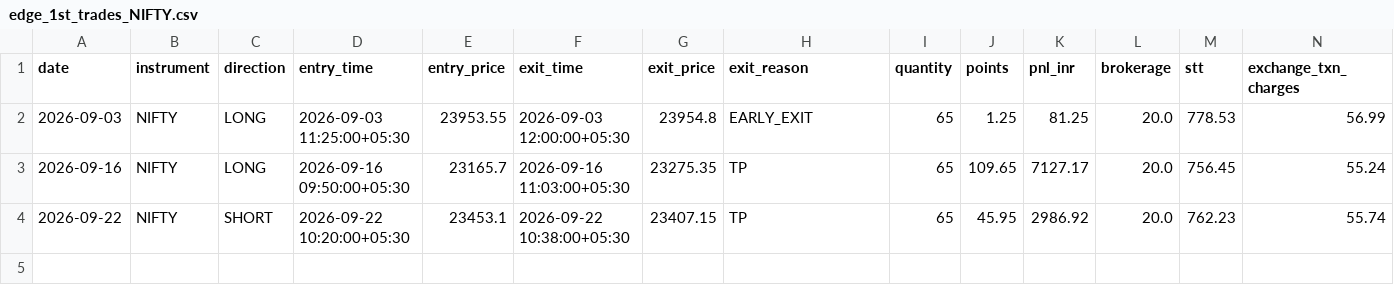
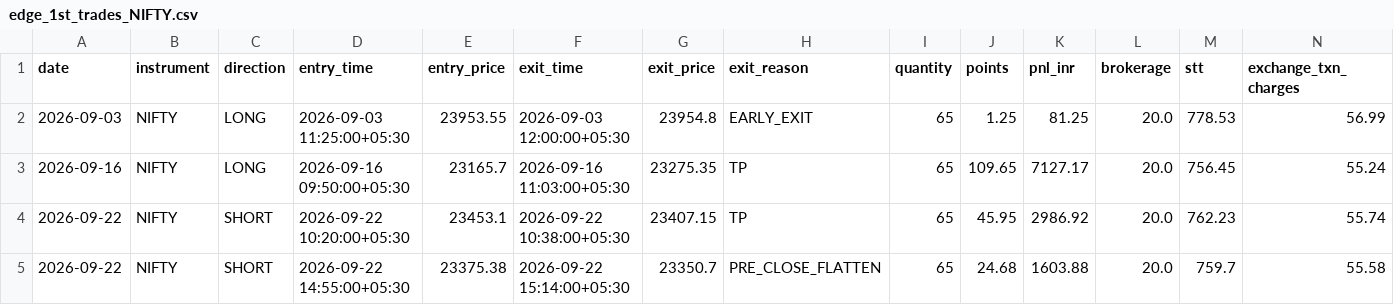
Before and after one commit to Abhirajsinh2/Edge-1st, a CSV file: edge_1st_trades_NIFTY.csv, drawn as a sheet; only a part is shown; rows hold the shown columns only; the diff names each change by its address in the sheet, - before the commit and + after, or states it on an @@ line.

```diff
--- a/edge_1st_trades_NIFTY.csv
+++ b/edge_1st_trades_NIFTY.csv
+row 5: 2026-09-22 | NIFTY | SHORT | 2026-09-22 14:55:00+05:30 | 23375.38 | 2026-09-22 15:14:00+05:30 | 23350.7 | PRE_CLOSE_FLATTEN | 65 | 24.68 | 1603.88 | 20.0 | 759.7 | 55.58
```
Also changed, not shown: edge_1st_trades_BANKNIFTY.csv, 3 other files.
